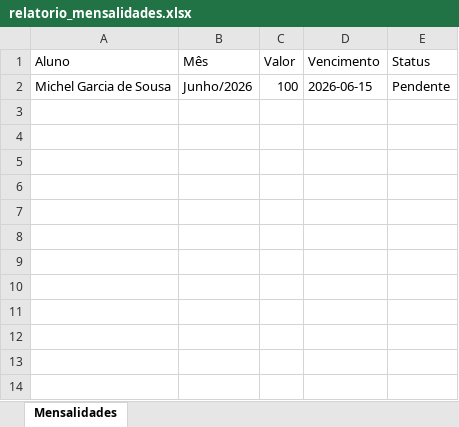
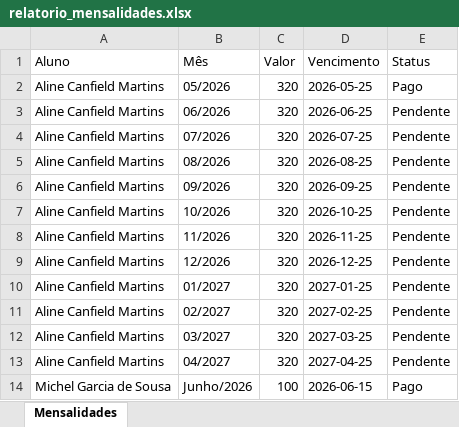
Before and after one commit to brablack/pilates-bruna, an Excel workbook: relatorio_mensalidades.xlsx, sheet Mensalidades, drawn as a sheet; values as stored, in another font and other column widths than the file's, no borders; addresses are those after the commit; the diff names each change by its address in the sheet, - before the commit and + after, or states it on an @@ line.

Commit message:
Agenda recorrente, calendario dashboard e recebimento de mensalidades

```diff
--- a/relatorio_mensalidades.xlsx (sheet Mensalidades)
+++ b/relatorio_mensalidades.xlsx (sheet Mensalidades)
+row 2: Aline Canfield Martins | 05/2026 | 320 | 2026-05-25 | Pago
+row 3: Aline Canfield Martins | 06/2026 | 320 | 2026-06-25 | Pendente
+row 4: Aline Canfield Martins | 07/2026 | 320 | 2026-07-25 | Pendente
+row 5: Aline Canfield Martins | 08/2026 | 320 | 2026-08-25 | Pendente
+row 6: Aline Canfield Martins | 09/2026 | 320 | 2026-09-25 | Pendente
+row 7: Aline Canfield Martins | 10/2026 | 320 | 2026-10-25 | Pendente
+row 8: Aline Canfield Martins | 11/2026 | 320 | 2026-11-25 | Pendente
+row 9: Aline Canfield Martins | 12/2026 | 320 | 2026-12-25 | Pendente
+row 10: Aline Canfield Martins | 01/2027 | 320 | 2027-01-25 | Pendente
+row 11: Aline Canfield Martins | 02/2027 | 320 | 2027-02-25 | Pendente
+row 12: Aline Canfield Martins | 03/2027 | 320 | 2027-03-25 | Pendente
+row 13: Aline Canfield Martins | 04/2027 | 320 | 2027-04-25 | Pendente
-E14 (Status): Pendente
+E14 (Status): Pago
```
Also changed, not shown: 11 other files.
